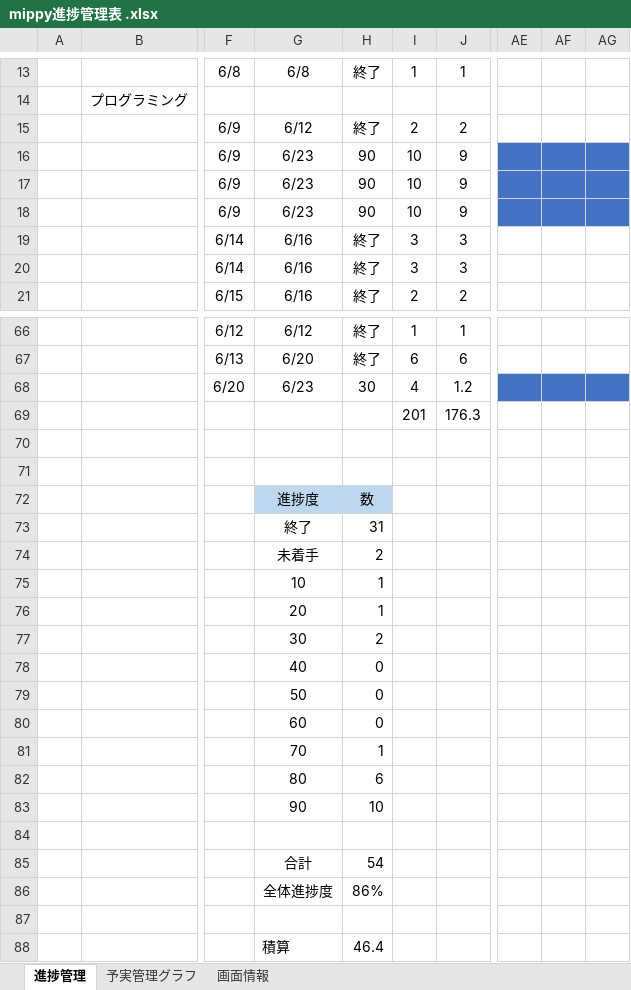
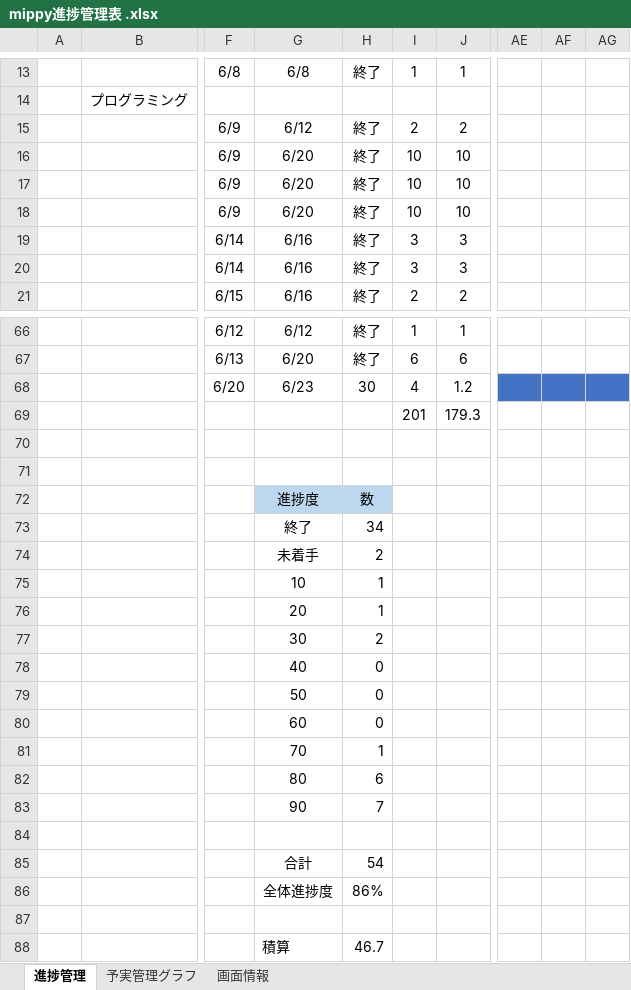
Before and after one commit to dojo2023/D-1, an Excel workbook: doc/mippy進捗管理表 .xlsx, sheet 進捗管理, drawn as a sheet; only a part is shown, gaps mark what is left out; values as stored, in another font and other column widths than the file's, no borders; the diff names each change by its address in the sheet, - before the commit and + after, or states it on an @@ line.

Commit message:
Update mippy進捗管理表 .xlsx

```diff
--- a/doc/mippy進捗管理表 .xlsx (sheet 進捗管理)
+++ b/doc/mippy進捗管理表 .xlsx (sheet 進捗管理)
-G16:G18: 6/23
+G16:G18: 6/20
-H16:H18: 90
+H16:H18: 終了
-J16:J18: 9
+J16:J18: 10
-AE16:AG18 fill: #4472C4
+AE16:AG18 fill: none
-J69: 176.3
+J69: 179.3
-H73: 31
+H73: 34
-H83: 10
+H83: 7
-H88: 46.4
+H88: 46.7
```
Also changed, not shown: sheet 予実管理グラフ.
